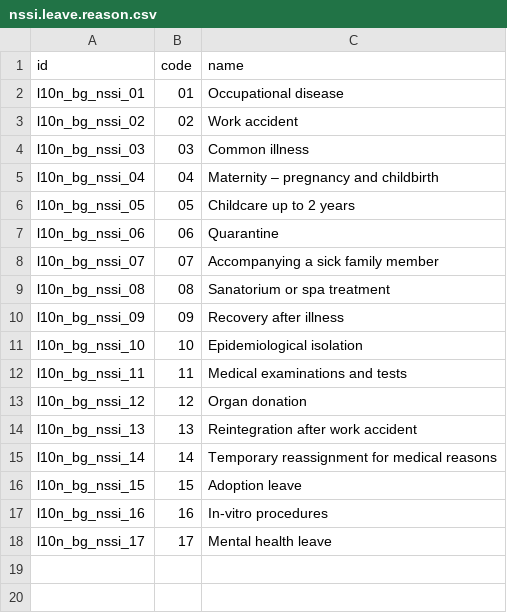
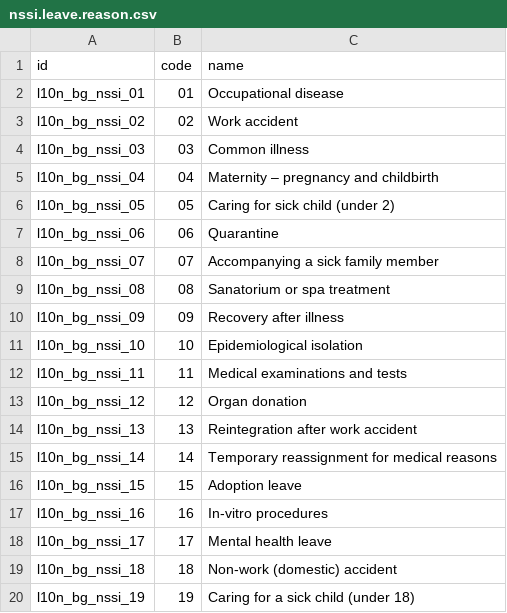
Before and after one commit to rosenvladimirov/l10n-bulgaria, a CSV file: l10n_bg_hr_holidays/data/nssi.leave.reason.csv, drawn as a sheet.

```diff
--- a/l10n_bg_hr_holidays/data/nssi.leave.reason.csv
+++ b/l10n_bg_hr_holidays/data/nssi.leave.reason.csv
@@ -5,3 +5,3 @@ l10n_bg_nssi_03,03,Common illness
 l10n_bg_nssi_04,04,Maternity – pregnancy and childbirth
-l10n_bg_nssi_05,05,Childcare up to 2 years
+l10n_bg_nssi_05,05,Caring for sick child (under 2)
 l10n_bg_nssi_06,06,Quarantine
@@ -18 +18,3 @@ l10n_bg_nssi_16,16,In-vitro procedures
 l10n_bg_nssi_17,17,Mental health leave
+l10n_bg_nssi_18,18,Non-work (domestic) accident
+l10n_bg_nssi_19,19,Caring for a sick child (under 18)
```
Also changed, not shown: 7 other files.
